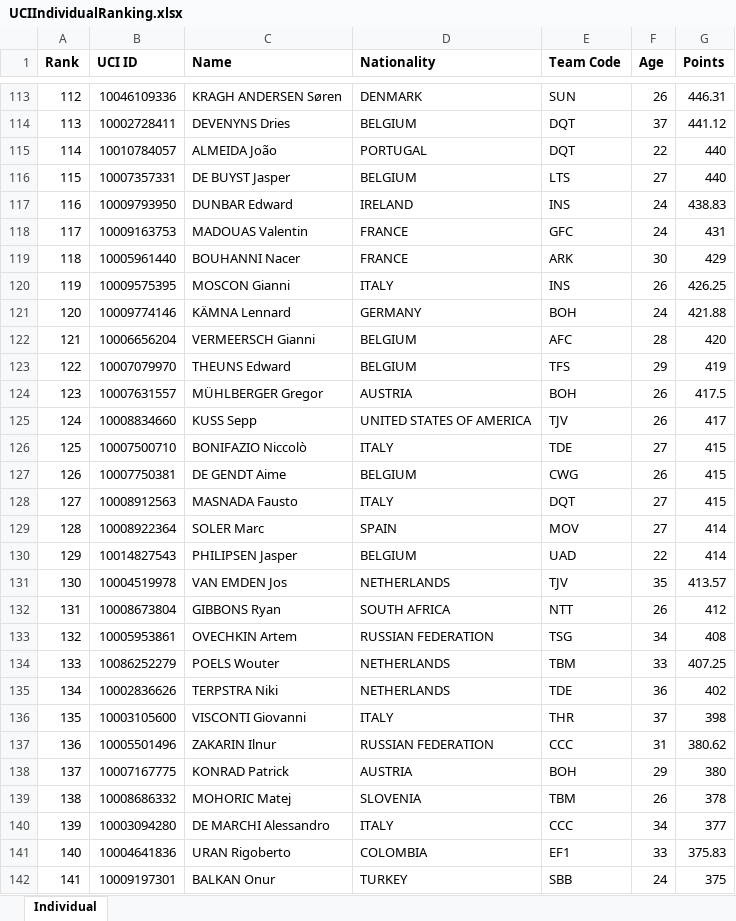
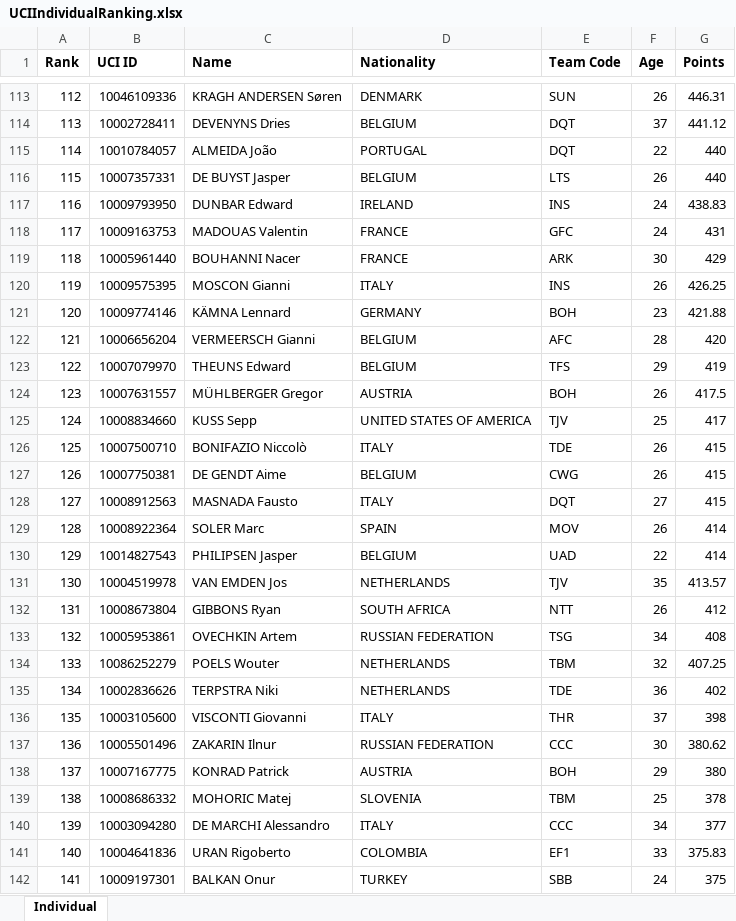
Before and after one commit to fedalza/lighthouse-data-notes, an Excel workbook: Final_project/UCIIndividualRanking.xlsx, sheet Individual, drawn as a sheet; only a part is shown, gaps mark what is left out; values as stored, in another font and other column widths than the file's, no borders; the diff covers the shown part only; the diff names each change by its address in the sheet, - before the commit and + after, or states it on an @@ line.

Commit message:
uci data

```diff
--- a/Final_project/UCIIndividualRanking.xlsx (sheet Individual)
+++ b/Final_project/UCIIndividualRanking.xlsx (sheet Individual)
-F116 (Age): 27
+F116 (Age): 26
-F121 (Age): 24
+F121 (Age): 23
-F125 (Age): 26
+F125 (Age): 25
-F126 (Age): 27
+F126 (Age): 26
-F129 (Age): 27
+F129 (Age): 26
-F134 (Age): 33
+F134 (Age): 32
-F137 (Age): 31
+F137 (Age): 30
-F139 (Age): 26
+F139 (Age): 25
```
Also changed, not shown: 156 moved rows and 49 edited cells elsewhere in this sheet, Final_project/UCIStageRace.xlsx, 6 other files.
